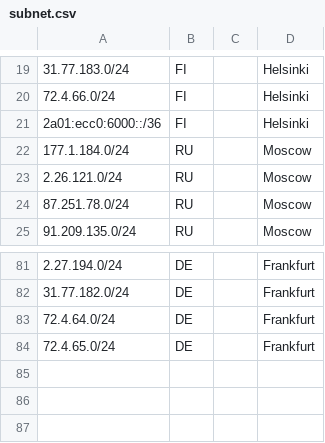
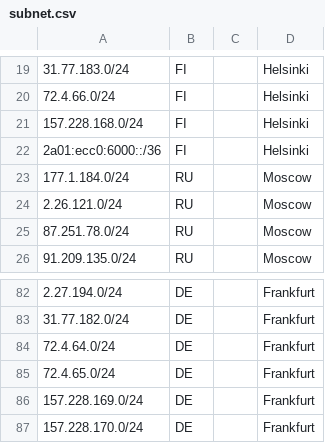
Before and after one commit to hshphost/geofeed, a CSV file: subnet.csv, drawn as a sheet; only a part is shown, gaps mark what is left out.

Commit message:
Update subnet.csv

```diff
--- a/subnet.csv
+++ b/subnet.csv
@@ -20,2 +20,3 @@
 72.4.66.0/24,FI,,Helsinki,
+157.228.168.0/24,FI,,Helsinki,
 2a01:ecc0:6000::/36,FI,,Helsinki,
@@ -84 +85,3 @@
 72.4.65.0/24,DE,,Frankfurt,
+157.228.169.0/24,DE,,Frankfurt,
+157.228.170.0/24,DE,,Frankfurt,
```
